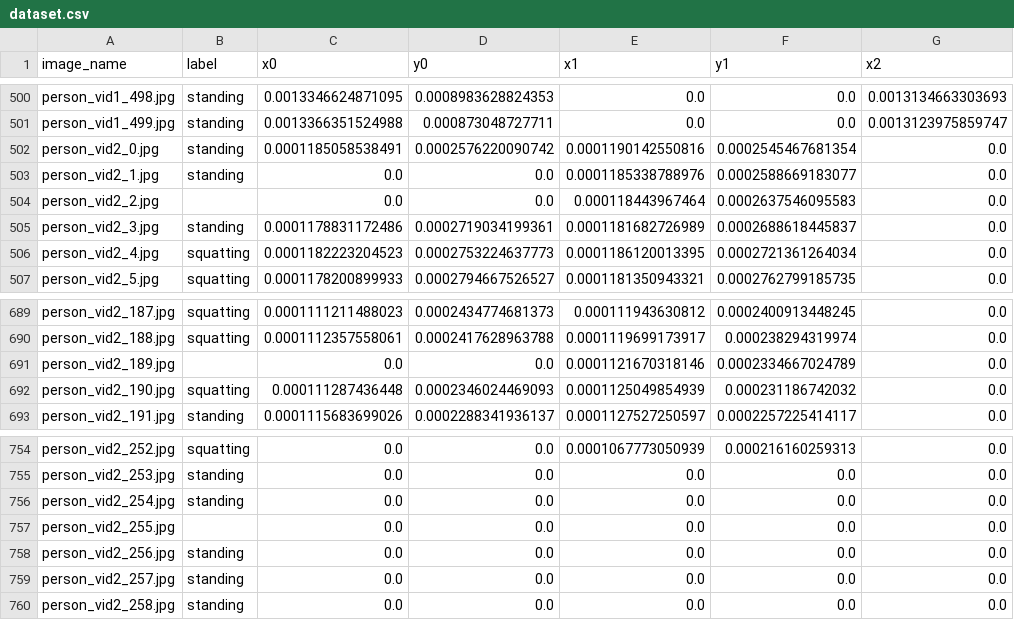
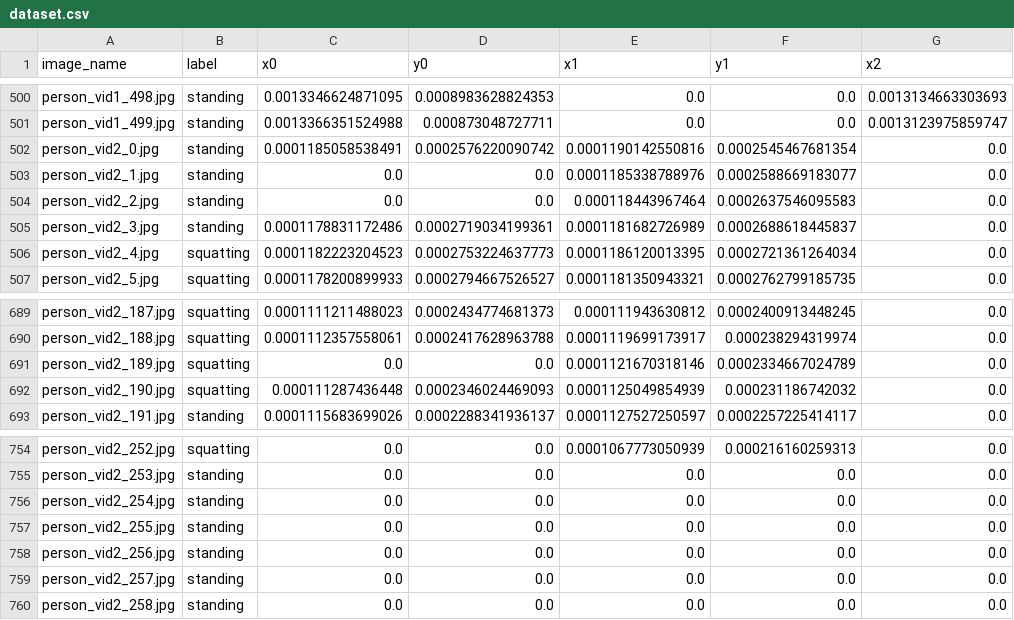
Before and after one commit to gurjotmander/fitness_coach, a CSV file: Model/data/dataset.csv, drawn as a sheet; only a part is shown, gaps mark what is left out; the diff names each change by its address in the sheet, - before the commit and + after, or states it on an @@ line.

Commit message:
updated dataset and trained model

```diff
--- a/Model/data/dataset.csv
+++ b/Model/data/dataset.csv
-B504 (label): (empty)
+B504 (label): standing
-B691 (label): (empty)
+B691 (label): squatting
-B757 (label): (empty)
+B757 (label): standing
```
Also changed, not shown: 1 other file.
